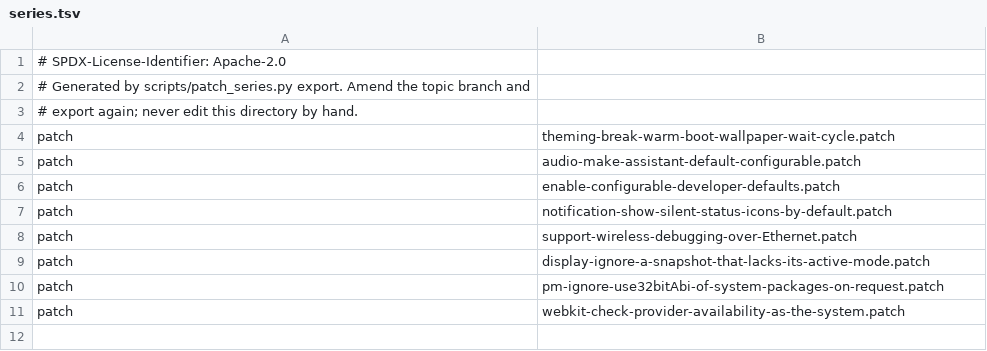
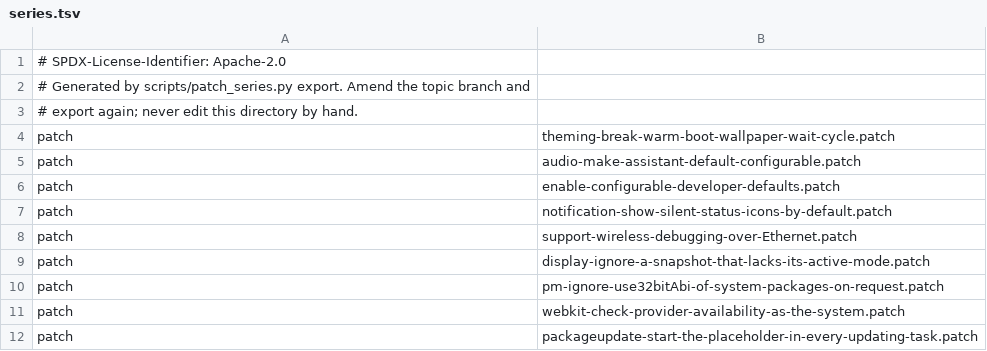
Before and after one commit to 1972nollus/Kernarium, a TSV file: android/lineage-24/patches/projects/p0007/series/series.tsv, drawn as a sheet.

```diff
--- a/android/lineage-24/patches/projects/p0007/series/series.tsv
+++ b/android/lineage-24/patches/projects/p0007/series/series.tsv
@@ -11 +11,2 @@ patch	pm-ignore-use32bitAbi-of-system-packages-on-request.patch
 patch	webkit-check-provider-availability-as-the-system.patch
+patch	packageupdate-start-the-placeholder-in-every-updating-task.patch
```
Also changed, not shown: android/lineage-24/patches/projects.tsv, 2 other files.
